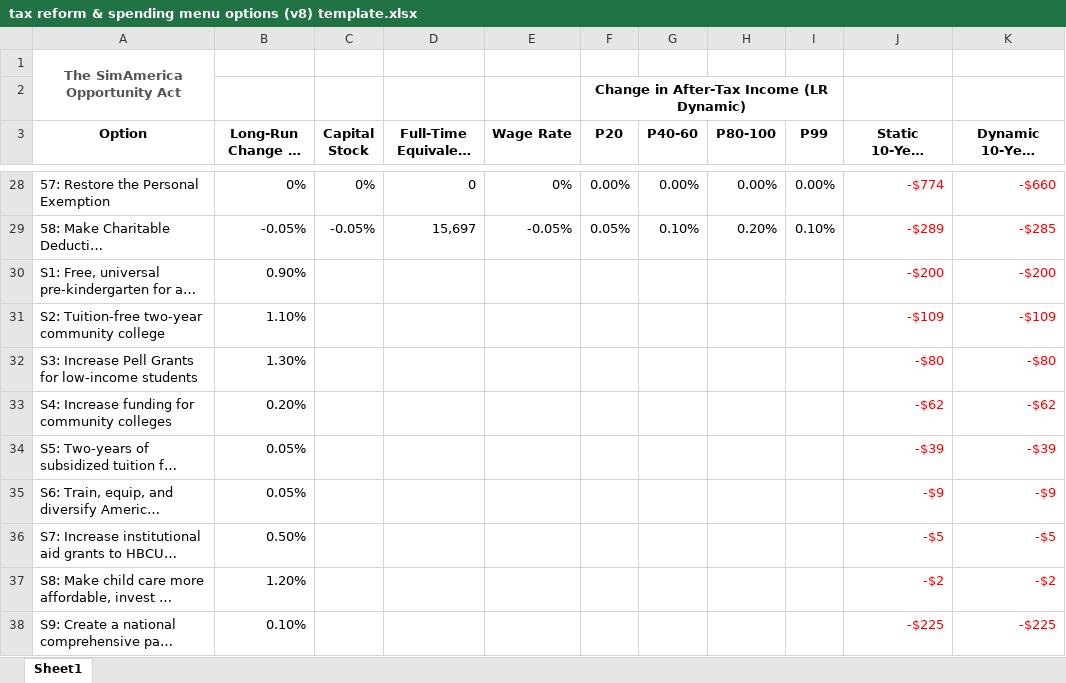
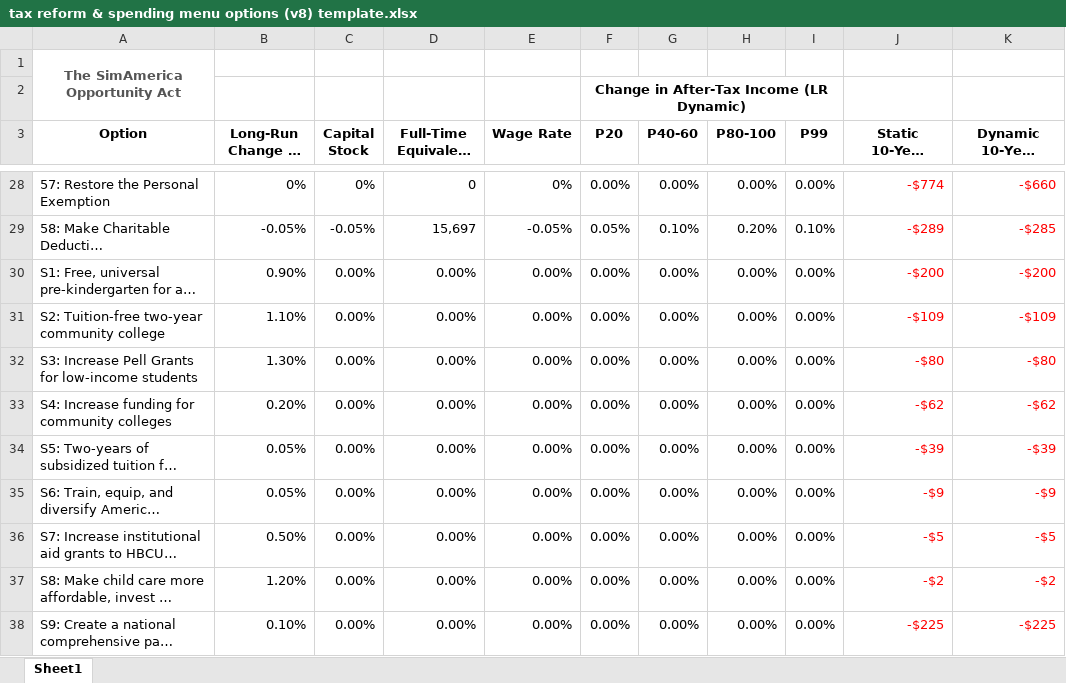
Before and after one commit to kbsimms/ijab2025_econ, an Excel workbook: tax reform & spending menu options (v8) template.xlsx, sheet Sheet1, drawn as a sheet; only a part is shown, gaps mark what is left out; long unchanged cells end in …; values as stored, in another font and other column widths than the file's, no borders; conditional formats not drawn; the diff covers the shown part only; the diff names each change by its address in the sheet, - before the commit and + after, or states it on an @@ line.

```diff
--- a/tax reform & spending menu options (v8) template.xlsx (sheet Sheet1)
+++ b/tax reform & spending menu options (v8) template.xlsx (sheet Sheet1)
-C30:C38 (Capital Stock): (empty)
+C30:C38 (Capital Stock): 0.00%
-D30:D38 (Full-Time Equivalent Jobs): (empty)
+D30:D38 (Full-Time Equivalent Jobs): 0.00%
-E30:E38 (Wage Rate): (empty)
+E30:E38 (Wage Rate): 0.00%
-F30:F38 (P20): (empty)
+F30:F38 (P20): 0.00%
-G30:G38 (P40-60): (empty)
+G30:G38 (P40-60): 0.00%
-H30:H38 (P80-100): (empty)
+H30:H38 (P80-100): 0.00%
-I30:I38 (P99): (empty)
+I30:I38 (P99): 0.00%
```
Also changed, not shown: 249 edited cells and cell formats elsewhere in this sheet, 3 other files.
